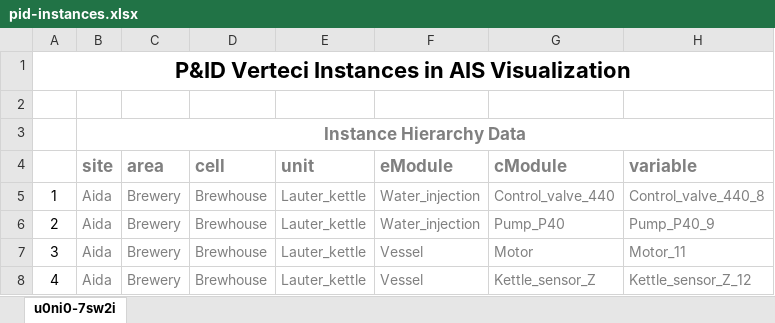
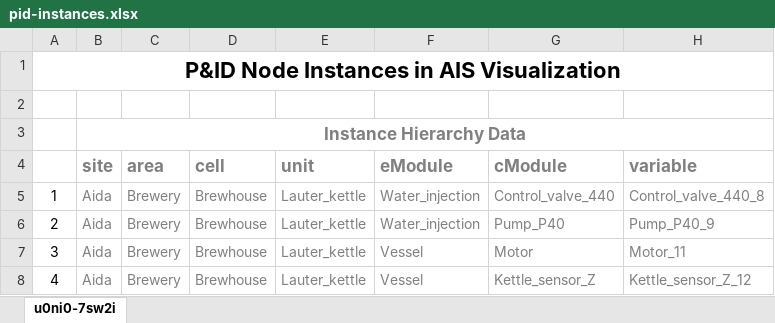
Before and after one commit to miguelrk/tum-mw-bachelorarbeit, an Excel workbook: 3 Entwicklungsphase/pid-instances.xlsx, sheet u0ni0-7sw2i, drawn as a sheet; only a part is shown; values as stored, in another font and other column widths than the file's, no borders; the diff names each change by its address in the sheet, - before the commit and + after, or states it on an @@ line.

```diff
--- a/3 Entwicklungsphase/pid-instances.xlsx (sheet u0ni0-7sw2i)
+++ b/3 Entwicklungsphase/pid-instances.xlsx (sheet u0ni0-7sw2i)
-A1: P&ID Verteci Instances in AIS Visualization
+A1: P&ID Node Instances in AIS Visualization
```
Also changed, not shown: 3 Entwicklungsphase/pid-shapes-library.xlsx, 14 other files.
